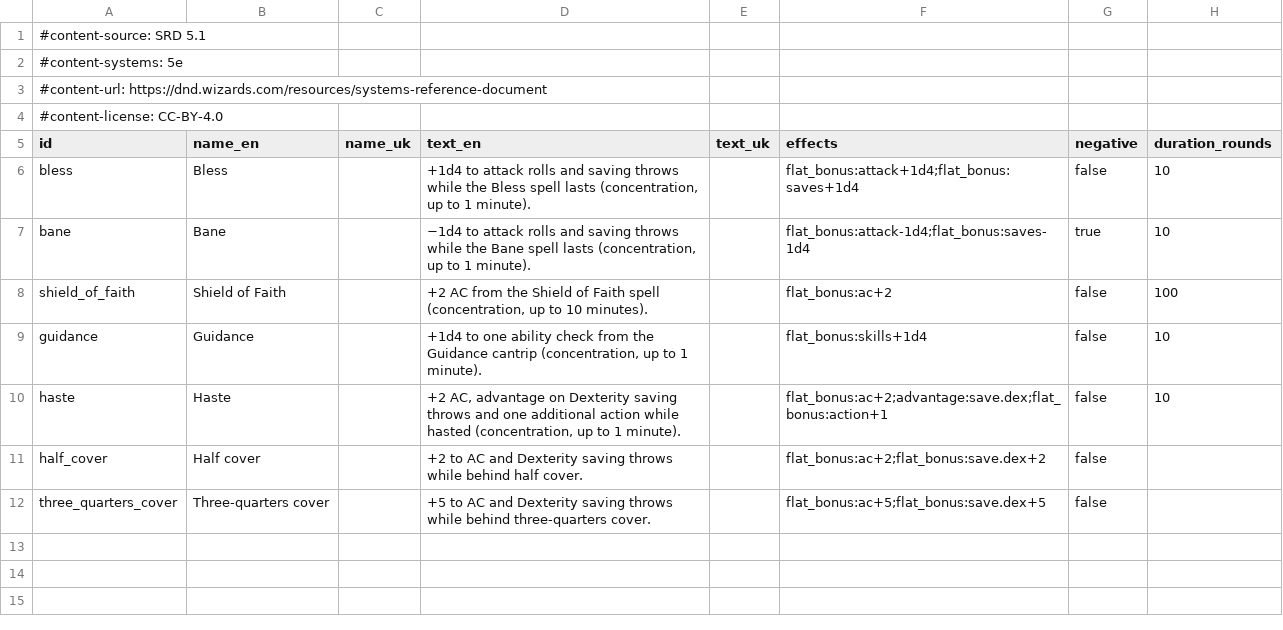
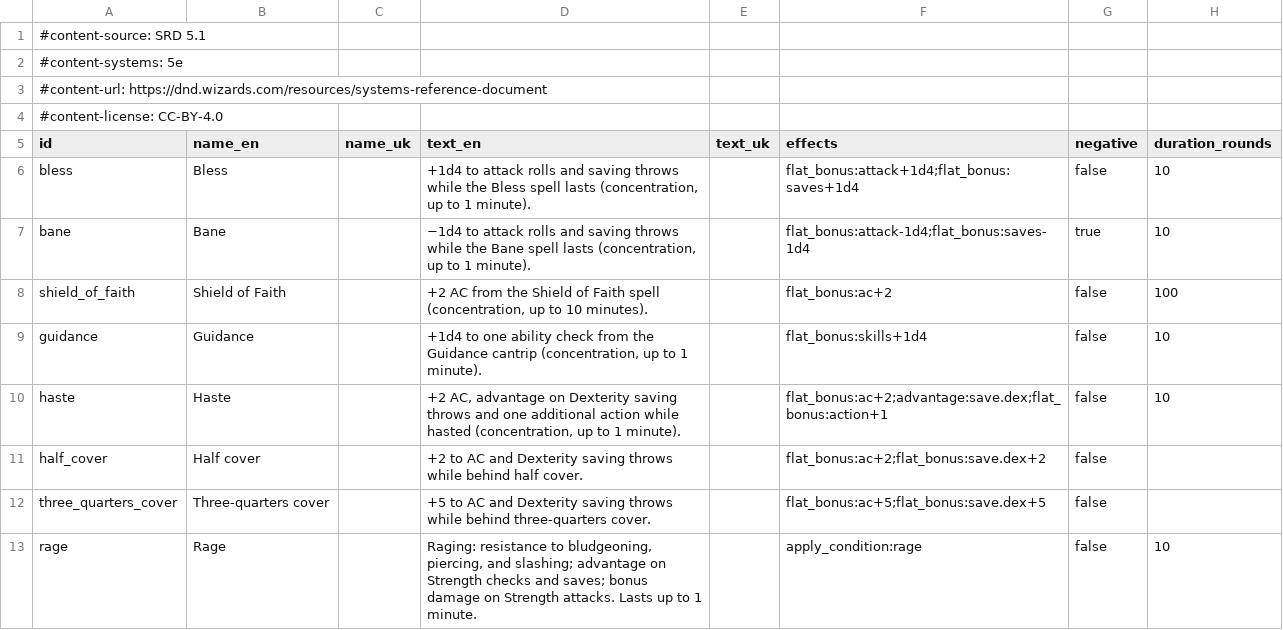
Before and after one commit to FernDragonborn/charnik, a CSV file: content/srd-2014/effects_srd.csv, drawn as a sheet.

```diff
--- a/content/srd-2014/effects_srd.csv
+++ b/content/srd-2014/effects_srd.csv
@@ -12 +12,2 @@ half_cover,Half cover,,"+2 to AC and Dexterity saving throws while behind half c
 three_quarters_cover,Three-quarters cover,,"+5 to AC and Dexterity saving throws while behind three-quarters cover.",,flat_bonus:ac+5;flat_bonus:save.dex+5,false,
+rage,Rage,,"Raging: resistance to bludgeoning, piercing, and slashing; advantage on Strength checks and saves; bonus damage on Strength attacks. Lasts up to 1 minute.",,apply_condition:rage,false,10
```
Also changed, not shown: content/srd-2014/conditions_srd.csv, content/srd-2014/resource_options_srd.csv, 8 other files.
